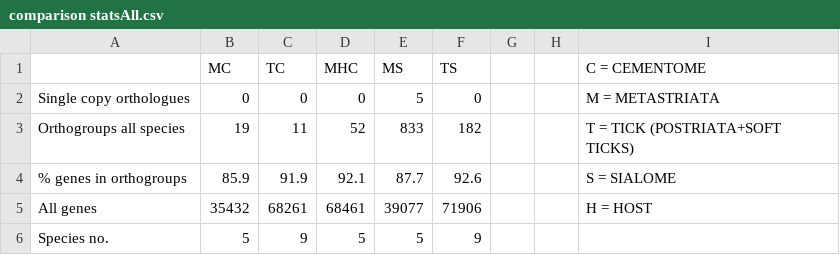
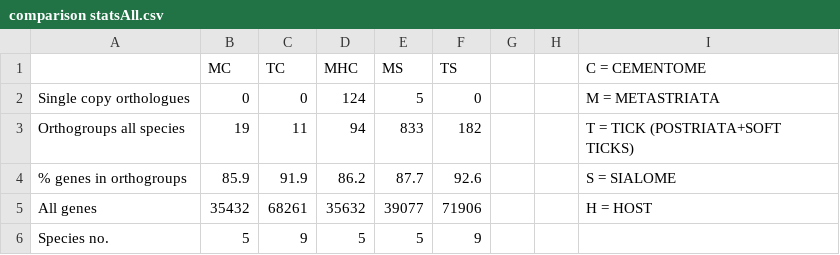
Before and after one commit to aelezi01/Comparative-analysis-of-tick-cementome, a CSV file: comparison statsAll.csv, drawn as a sheet.

Commit message:
ae 17.47

```diff
--- a/comparison statsAll.csv
+++ b/comparison statsAll.csv
@@ -1,6 +1,6 @@
 ,MC,TC,MHC,MS,TS,,,C = CEMENTOME
-Single copy orthologues,0,0,0,5,0,,,M = METASTRIATA
-Orthogroups all species,19,11,52,833,182,,,T = TICK (POSTRIATA+SOFT TICKS)
-% genes in  orthogroups,85.9,91.9,92.1,87.7,92.6,,,S = SIALOME
-All genes,35432,68261,68461,39077,71906,,,H = HOST
+Single copy orthologues,0,0,124,5,0,,,M = METASTRIATA
+Orthogroups all species,19,11,94,833,182,,,T = TICK (POSTRIATA+SOFT TICKS)
+% genes in  orthogroups,85.9,91.9,86.2,87.7,92.6,,,S = SIALOME
+All genes,35432,68261,35632,39077,71906,,,H = HOST
 Species no.,5,9,5,5,9,,,
```
